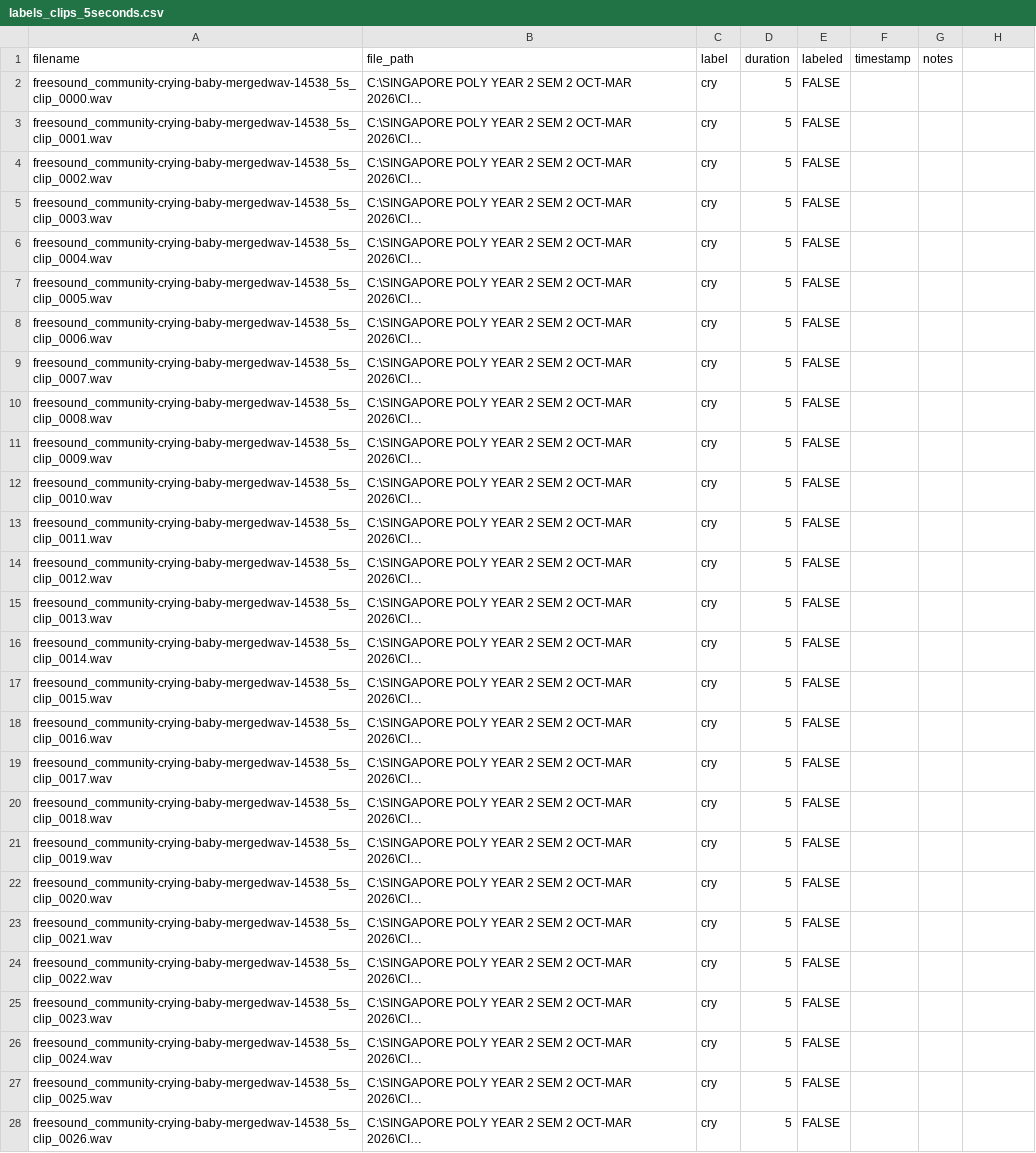
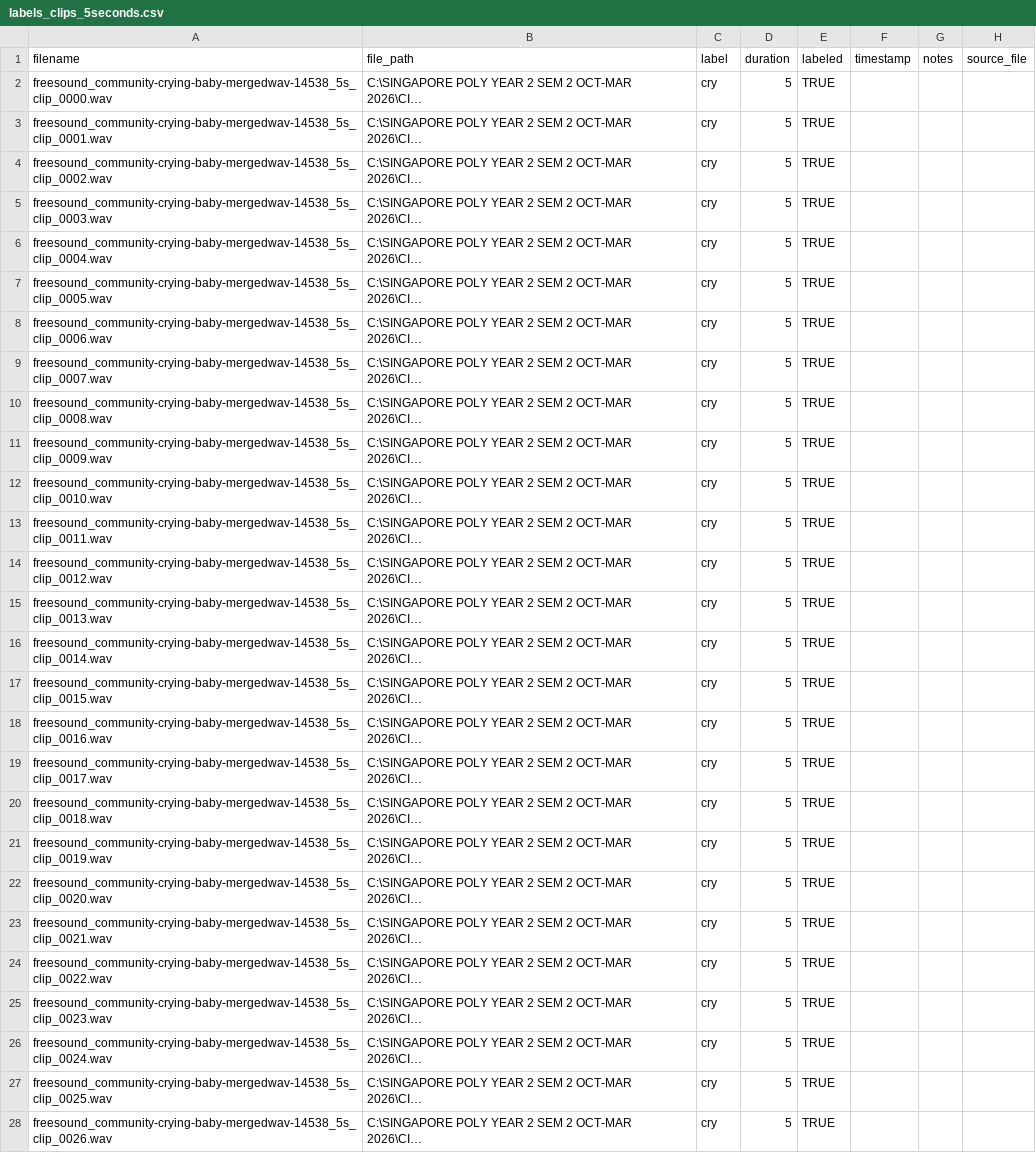
Before and after one commit to smartqueue123-png/baby_monitoring, a CSV file: labeling_data/labels_clips_5seconds.csv, drawn as a sheet; only a part is shown; long unchanged cells end in …; the diff covers the shown part only; the diff names each change by its address in the sheet, - before the commit and + after, or states it on an @@ line.

```diff
--- a/labeling_data/labels_clips_5seconds.csv
+++ b/labeling_data/labels_clips_5seconds.csv
-H1: (empty)
+H1: source_file
-E2:E28 (labeled): FALSE
+E2:E28 (labeled): TRUE
```
Also changed, not shown: 4 added rows and 50 edited cells elsewhere in this file, 26 other files.
